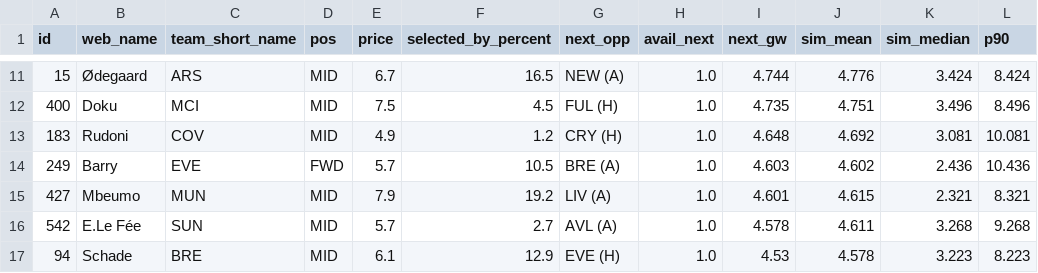
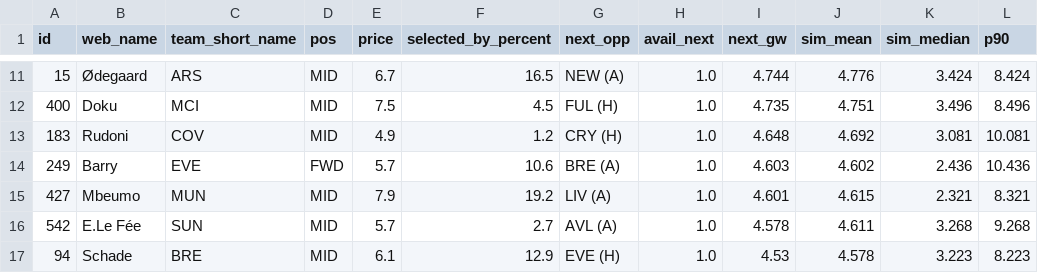
Before and after one commit to arlind55/fplproject, a CSV file: data/current/captains.csv, drawn as a sheet; only a part is shown, gaps mark what is left out; the diff names each change by its address in the sheet, - before the commit and + after, or states it on an @@ line.

```diff
--- a/data/current/captains.csv
+++ b/data/current/captains.csv
-F14 (selected_by_percent): 10.5
+F14 (selected_by_percent): 10.6
```
Also changed, not shown: data/current/player_form.csv, data/current/players.csv, 15 other files.
